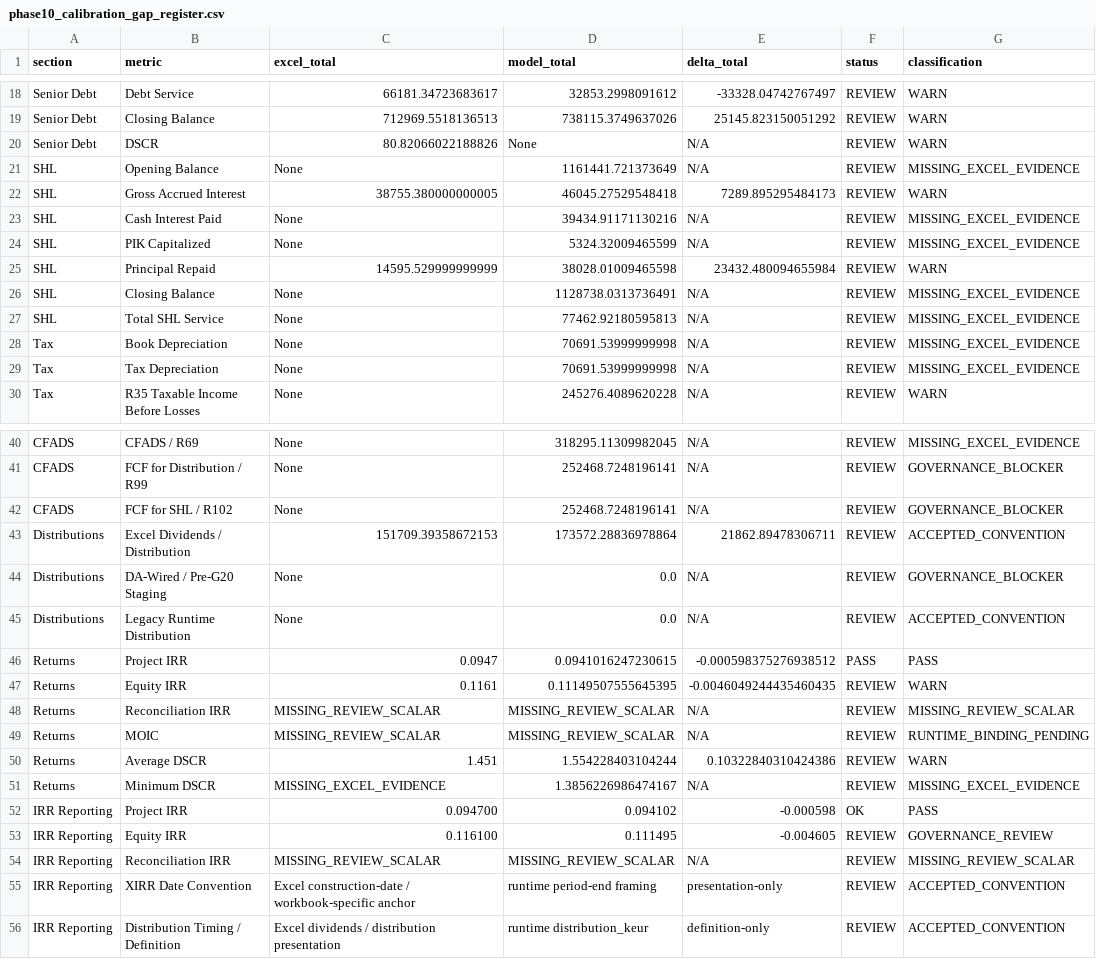
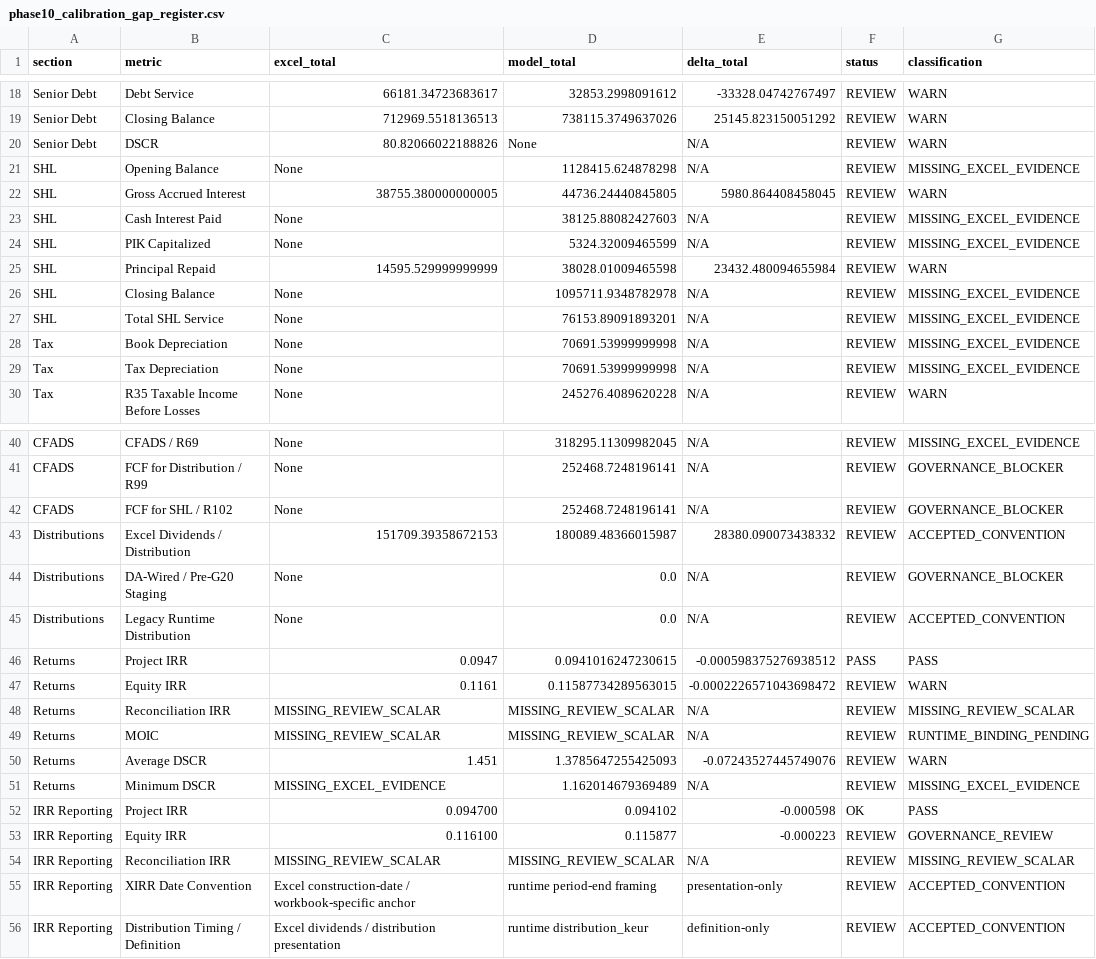
Before and after one commit to xofisamba/Finco1, a CSV file: reports/phase10_calibration_gap_register.csv, drawn as a sheet; only a part is shown, gaps mark what is left out; the diff names each change by its address in the sheet, - before the commit and + after, or states it on an @@ line.

```diff
--- a/reports/phase10_calibration_gap_register.csv
+++ b/reports/phase10_calibration_gap_register.csv
-D21 (model_total): 1161441.721373649
+D21 (model_total): 1128415.624878298
-D22 (model_total): 46045.27529548418
+D22 (model_total): 44736.24440845805
-E22 (delta_total): 7289.895295484173
+E22 (delta_total): 5980.864408458045
-D23 (model_total): 39434.91171130216
+D23 (model_total): 38125.88082427603
-D26 (model_total): 1128738.0313736491
+D26 (model_total): 1095711.9348782978
-D27 (model_total): 77462.92180595813
+D27 (model_total): 76153.89091893201
-D43 (model_total): 173572.28836978864
+D43 (model_total): 180089.48366015987
-E43 (delta_total): 21862.89478306711
+E43 (delta_total): 28380.090073438332
-D47 (model_total): 0.11149507555645395
+D47 (model_total): 0.11587734289563015
-E47 (delta_total): -0.0046049244435460435
+E47 (delta_total): -0.0002226571043698472
-D50 (model_total): 1.554228403104244
+D50 (model_total): 1.3785647255425093
-E50 (delta_total): 0.10322840310424386
+E50 (delta_total): -0.07243527445749076
-D51 (model_total): 1.3856226986474167
+D51 (model_total): 1.162014679369489
-D53 (model_total): 0.111495
+D53 (model_total): 0.115877
-E53 (delta_total): -0.004605
+E53 (delta_total): -0.000223
```
Also changed, not shown: reports/phase10_calibration_reconciliation_summary.csv, reports/phase10_irr_convention_map.csv, 4 other files.
